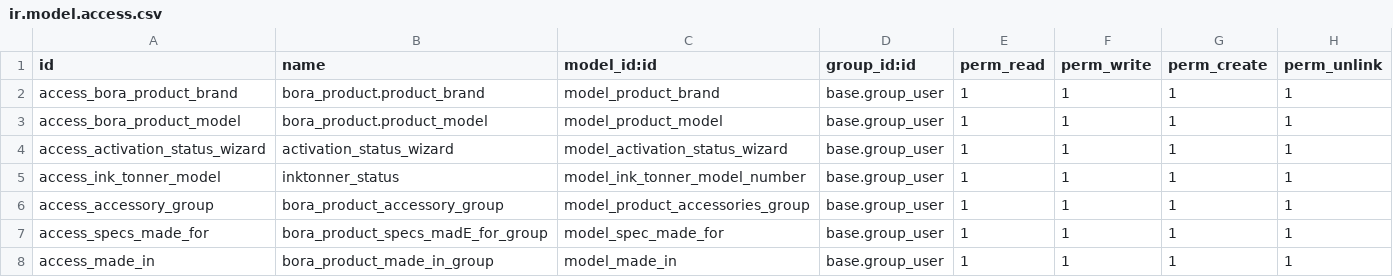
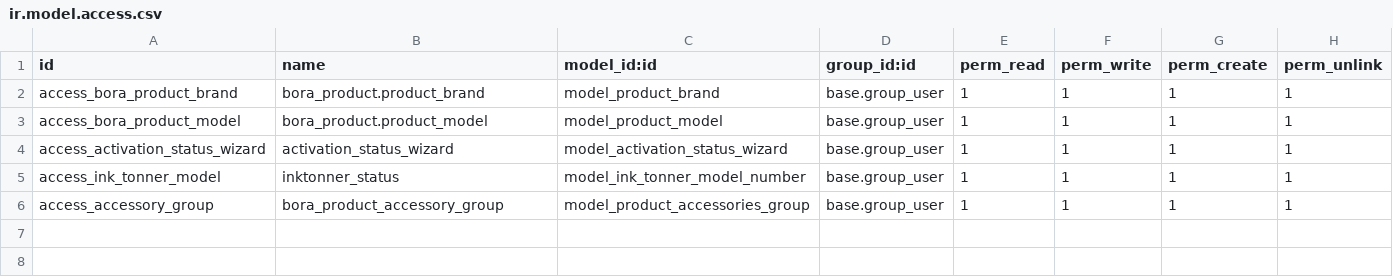
Before and after one commit to Bora-Multicorp/OdooERP, a CSV file: bora_product_master/security/ir.model.access.csv, drawn as a sheet; the diff names each change by its address in the sheet, - before the commit and + after, or states it on an @@ line.

```diff
--- a/bora_product_master/security/ir.model.access.csv
+++ b/bora_product_master/security/ir.model.access.csv
-row 7: access_specs_made_for | bora_product_specs_madE_for_group | model_spec_made_for | base.group_user | 1 | 1 | 1 | 1
-row 8: access_made_in | bora_product_made_in_group | model_made_in | base.group_user | 1 | 1 | 1 | 1
```
Also changed, not shown: 1 other file.
